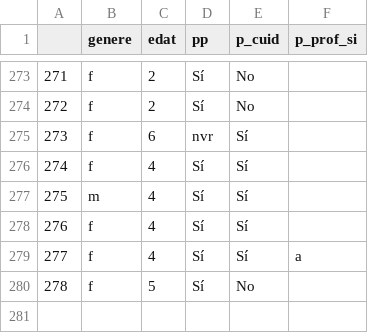
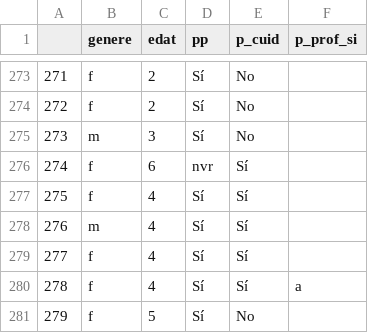
Before and after one commit to Chaotique/coactuem_streamlit, a CSV file: answers_basic_sociodem.csv, drawn as a sheet; only a part is shown, gaps mark what is left out; addresses are those after the commit; the diff names each change by its address in the sheet, - before the commit and + after, or states it on an @@ line.

Commit message:
updated data

```diff
--- a/answers_basic_sociodem.csv
+++ b/answers_basic_sociodem.csv
+row 275: 273 | m | 3 | Sí | No
@@ column A renumbered from row 276 down @@
```
Also changed, not shown: area_code_sociodem.csv.
